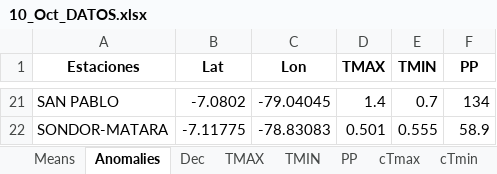
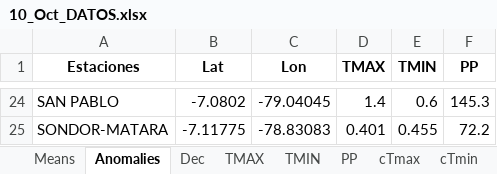
Before and after one commit to rosepb28/Dashboard, an Excel workbook: Data/Exported/2023/Oct/10_Oct_DATOS.xlsx, sheet Anomalies, drawn as a sheet; only a part is shown, gaps mark what is left out; values as stored, in another font and other column widths than the file's, no borders; addresses are those after the commit; the diff covers the shown part only; the diff names each change by its address in the sheet, - before the commit and + after, or states it on an @@ line.

```diff
--- a/Data/Exported/2023/Oct/10_Oct_DATOS.xlsx (sheet Anomalies)
+++ b/Data/Exported/2023/Oct/10_Oct_DATOS.xlsx (sheet Anomalies)
-E24 (TMIN): 0.7
+E24 (TMIN): 0.6
-F24 (PP): 134
+F24 (PP): 145.3
-D25 (TMAX): 0.501
+D25 (TMAX): 0.401
-E25 (TMIN): 0.555
+E25 (TMIN): 0.455
-F25 (PP): 58.9
+F25 (PP): 72.2
```
Also changed, not shown: 3 added rows and 58 edited cells elsewhere in this sheet, sheet TMIN, sheet PP, sheet TMAX, sheet cPP, sheet Means, sheet cTmin, 2 more sheets, Data/Ubicaciones/lista.xlsx, Data/Ubicaciones/locations.xlsx, 41 other files.
